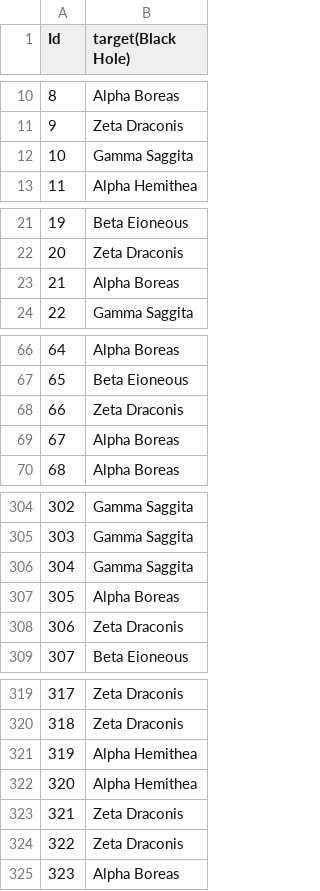
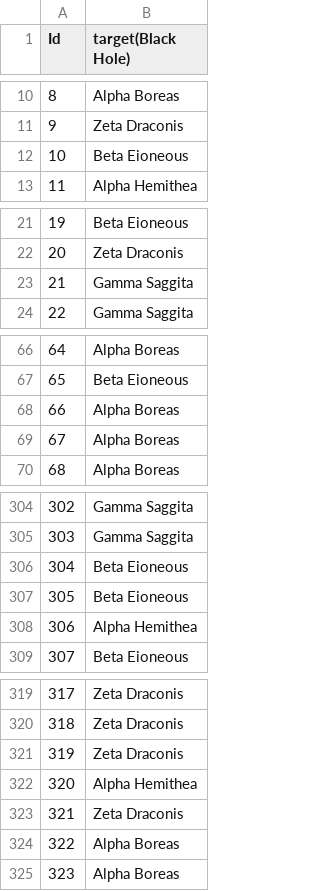
Before and after one commit to Abhikrsh/BegginersHypo, a CSV file: submission.csv, drawn as a sheet; only a part is shown, gaps mark what is left out; the diff covers the shown part only.

```diff
--- a/submission.csv
+++ b/submission.csv
@@ -11,3 +11,3 @@ Id,target(Black Hole)
 9,Zeta Draconis
-10,Gamma Saggita
+10,Beta Eioneous
 11,Alpha Hemithea
@@ -22,3 +22,3 @@ Id,target(Black Hole)
 20,Zeta Draconis
-21,Alpha Boreas
+21,Gamma Saggita
 22,Gamma Saggita
@@ -67,3 +67,3 @@ Id,target(Black Hole)
 65,Beta Eioneous
-66,Zeta Draconis
+66,Alpha Boreas
 67,Alpha Boreas
@@ -305,5 +305,5 @@ Id,target(Black Hole)
 303,Gamma Saggita
-304,Gamma Saggita
-305,Alpha Boreas
-306,Zeta Draconis
+304,Beta Eioneous
+305,Beta Eioneous
+306,Alpha Hemithea
 307,Beta Eioneous
@@ -320,6 +320,6 @@ Id,target(Black Hole)
 318,Zeta Draconis
-319,Alpha Hemithea
+319,Zeta Draconis
 320,Alpha Hemithea
 321,Zeta Draconis
-322,Zeta Draconis
+322,Alpha Boreas
 323,Alpha Boreas
```
Also changed, not shown: 17 edited cells elsewhere in this file, 1 other file.
